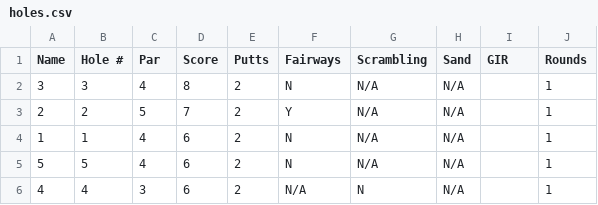
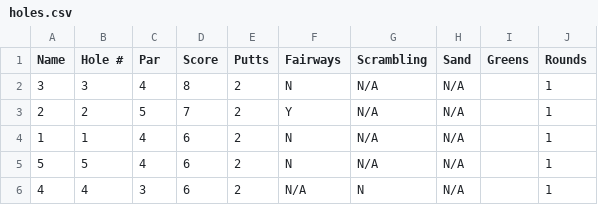
Before and after one commit to mvrahas/predict-golf-score, a CSV file: data/holes.csv, drawn as a sheet; only a part is shown.

```diff
--- a/data/holes.csv
+++ b/data/holes.csv
@@ -1,2 +1,2 @@
-Name,Hole #,Par,Score,Putts,Fairways,Scrambling,Sand,GIR,Rounds
+Name,Hole #,Par,Score,Putts,Fairways,Scrambling,Sand,Greens,Rounds
 3,3,4,8,2,N,N/A,N/A,,1
```
Also changed, not shown: data/rounds.csv, 1 other file.
